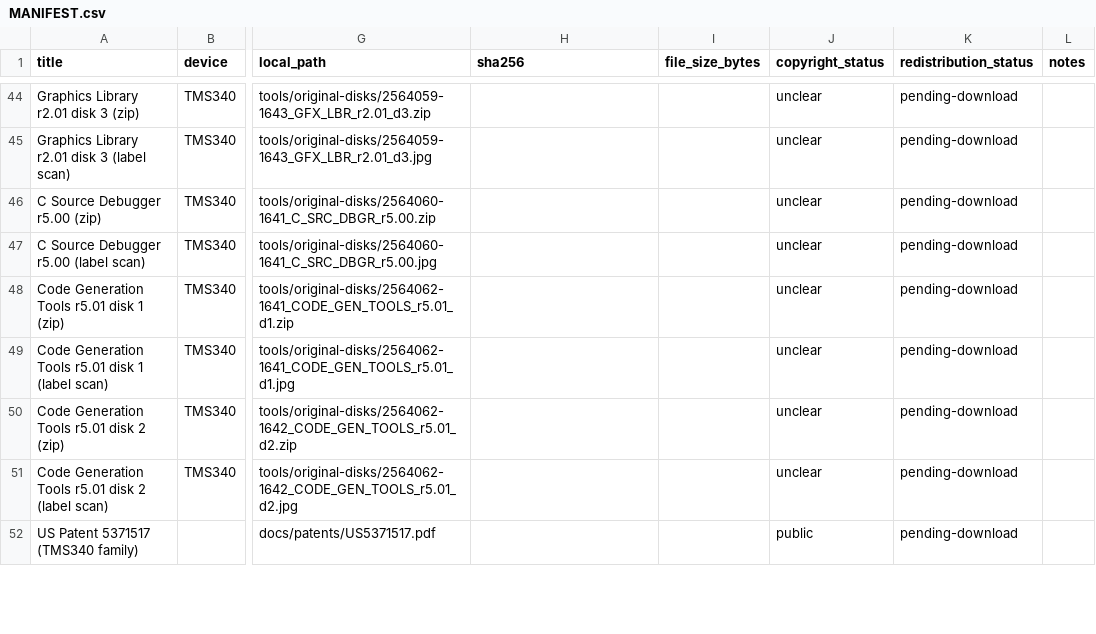
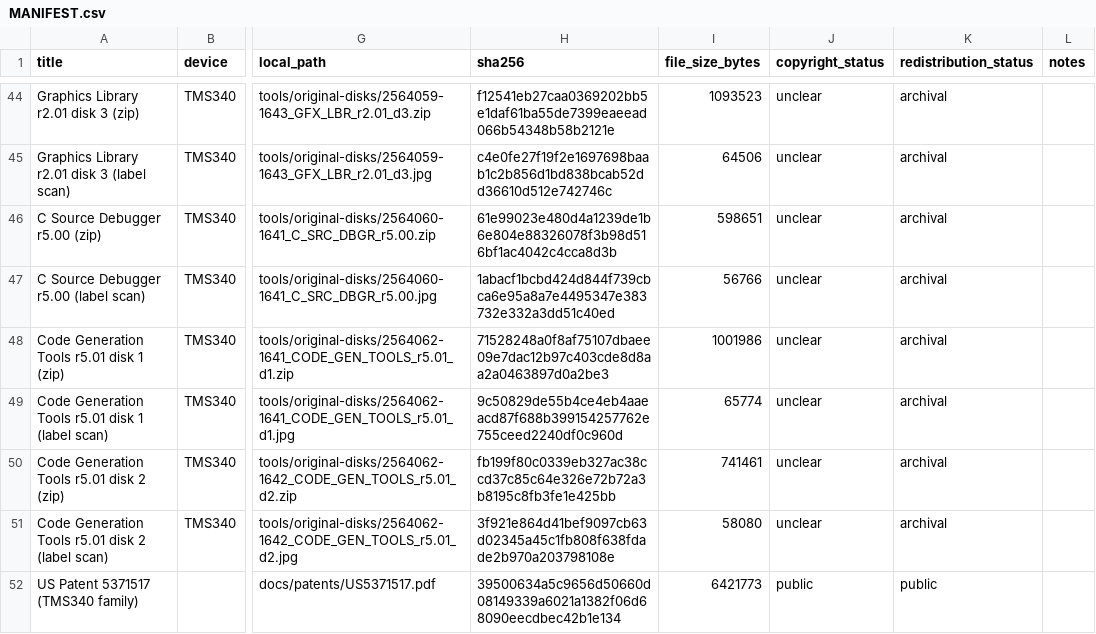
Before and after one commit to birdybro/TMS34010_Info, a CSV file: MANIFEST.csv, drawn as a sheet; only a part is shown, gaps mark what is left out; the diff covers the shown part only; the diff names each change by its address in the sheet, - before the commit and + after, or states it on an @@ line.

Commit message:
Mirror Bitsavers TMS340xx documentation, tools, and patents
Fetch 45 files (~268 MB) from bitsavers.trailing-edge.com via scripts/download_sources.py: TMS34010/34020/34061/34082 manuals + datasheets, reference cards, dev-board photos, original disk images (TIGA SDK r2.01, Graphics Library r2.01 d1-d3, C Source Debugger r5.00, Code Generation Tools r5.01 d1-d2, TIGA DDK Rel 2.20, TIGA Disk Images, TIGA Promo Kit Scans), TMS340_Compiler/unpacked + tms34010_asm_pkg_1987 zips, US patents 5371517/5465058/5636335/5696923/5696924, and TI app note SPRA402. SHA256s recorded in MANIFEST.csv via scripts/hash_manifest.py; redistribution_status flipped from pending-download to archival (public for patents).

```diff
--- a/MANIFEST.csv
+++ b/MANIFEST.csv
-H44 (sha256): (empty)
+H44 (sha256): f12541eb27caa0369202bb5e1daf61ba55de7399eaeead066b54348b58b2121e
-I44 (file_size_bytes): (empty)
+I44 (file_size_bytes): 1093523
-K44:K51 (redistribution_status): pending-download
+K44:K51 (redistribution_status): archival
-H45 (sha256): (empty)
+H45 (sha256): c4e0fe27f19f2e1697698baab1c2b856d1bd838bcab52dd36610d512e742746c
-I45 (file_size_bytes): (empty)
+I45 (file_size_bytes): 64506
-H46 (sha256): (empty)
+H46 (sha256): 61e99023e480d4a1239de1b6e804e88326078f3b98d516bf1ac4042c4cca8d3b
-I46 (file_size_bytes): (empty)
+I46 (file_size_bytes): 598651
-H47 (sha256): (empty)
+H47 (sha256): 1abacf1bcbd424d844f739cbca6e95a8a7e4495347e383732e332a3dd51c40ed
-I47 (file_size_bytes): (empty)
+I47 (file_size_bytes): 56766
-H48 (sha256): (empty)
+H48 (sha256): 71528248a0f8af75107dbaee09e7dac12b97c403cde8d8aa2a0463897d0a2be3
-I48 (file_size_bytes): (empty)
+I48 (file_size_bytes): 1001986
-H49 (sha256): (empty)
+H49 (sha256): 9c50829de55b4ce4eb4aaeacd87f688b399154257762e755ceed2240df0c960d
-I49 (file_size_bytes): (empty)
+I49 (file_size_bytes): 65774
-H50 (sha256): (empty)
+H50 (sha256): fb199f80c0339eb327ac38ccd37c85c64e326e72b72a3b8195c8fb3fe1e425bb
-I50 (file_size_bytes): (empty)
+I50 (file_size_bytes): 741461
-H51 (sha256): (empty)
+H51 (sha256): 3f921e864d41bef9097cb63d02345a45c1fb808f638fdade2b970a203798108e
-I51 (file_size_bytes): (empty)
+I51 (file_size_bytes): 58080
-H52 (sha256): (empty)
+H52 (sha256): 39500634a5c9656d50660d08149339a6021a1382f06d68090eecdbec42b1e134
-I52 (file_size_bytes): (empty)
+I52 (file_size_bytes): 6421773
-K52 (redistribution_status): pending-download
+K52 (redistribution_status): public
```
Also changed, not shown: 108 edited cells elsewhere in this file, 45 other files.
